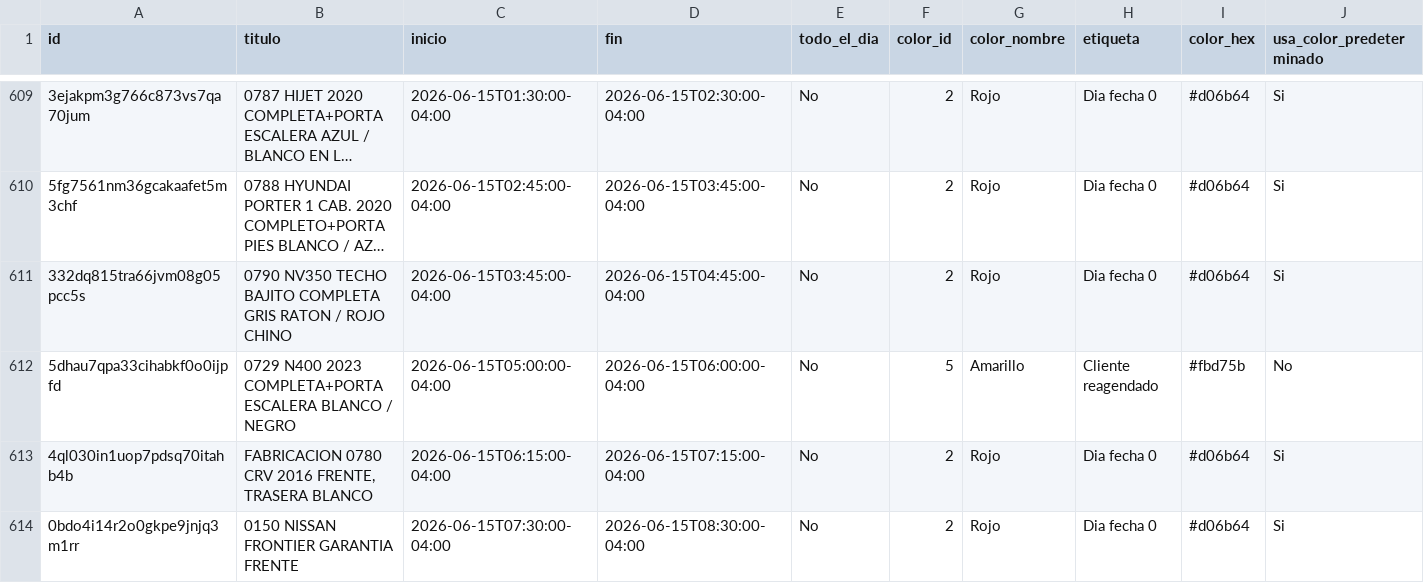
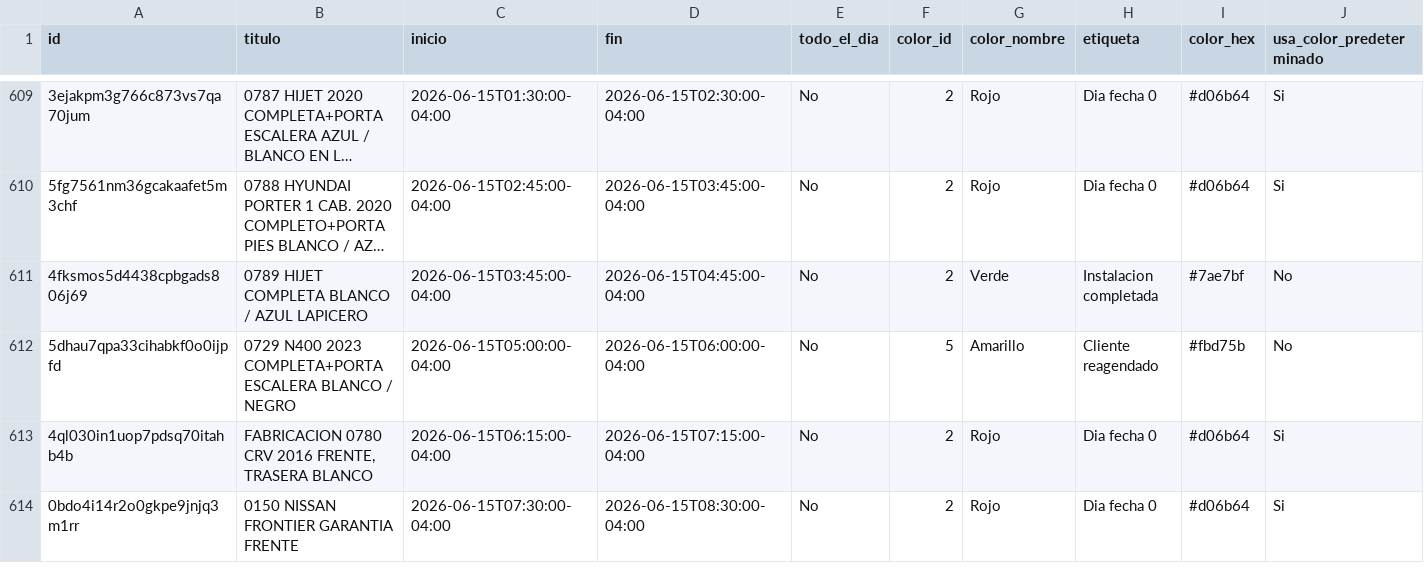
Before and after one commit to Osiris-14/reporte-cxc-alegra, a CSV file: calendario_instalacion.csv, drawn as a sheet; only a part is shown, gaps mark what is left out; long unchanged cells end in …; removed rows and columns are numbered as before the commit, all else as after; rows hold the shown columns only; the diff covers the shown part only; the diff names each change by its address in the sheet, - before the commit and + after, or states it on an @@ line.

```diff
--- a/calendario_instalacion.csv
+++ b/calendario_instalacion.csv
-row 611: 332dq815tra66jvm08g05pcc5s | 0790 NV350 TECHO BAJITO COMPLETA GRIS RATON / ROJO CHINO | 2026-06-15T03:45:00-04:00 | 2026-06-15T04:45:00-04:00 | No | 2 | Rojo | Dia fecha 0 | #d06b64 | Si
+row 611: 4fksmos5d4438cpbgads806j69 | 0789 HIJET COMPLETA BLANCO / AZUL LAPICERO | 2026-06-15T03:45:00-04:00 | 2026-06-15T04:45:00-04:00 | No | 2 | Verde | Instalacion completada | #7ae7bf | No
```
Also changed, not shown: 5 added rows and 1 removed row elsewhere in this file.
